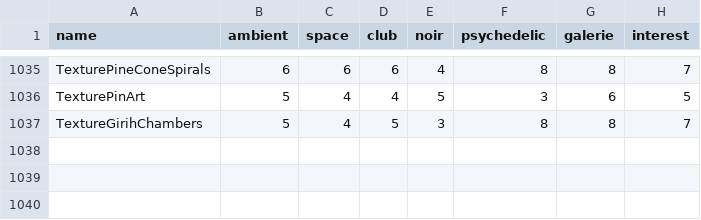
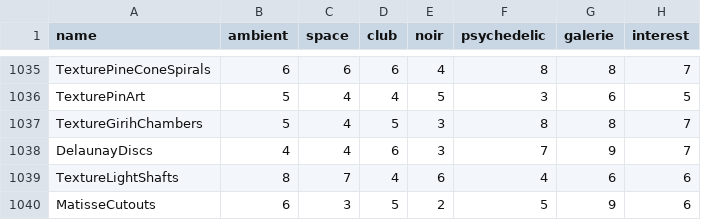
Before and after one commit to reneweller-coding/KaleidoscopeEnhanced, a TSV file: Tools/preset_fit.tsv, drawn as a sheet; only a part is shown, gaps mark what is left out; the diff names each change by its address in the sheet, - before the commit and + after, or states it on an @@ line.

```diff
--- a/Tools/preset_fit.tsv
+++ b/Tools/preset_fit.tsv
+row 1038: DelaunayDiscs | 4 | 4 | 6 | 3 | 7 | 9 | 7
+row 1039: TextureLightShafts | 8 | 7 | 4 | 6 | 4 | 6 | 6
+row 1040: MatisseCutouts | 6 | 3 | 5 | 2 | 5 | 9 | 6
```
Also changed, not shown: 15 other files.
